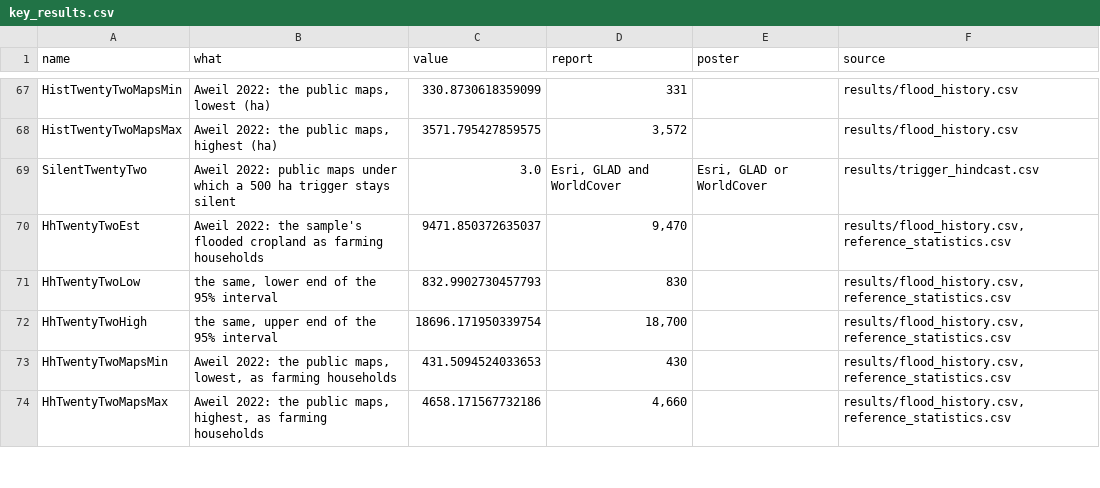
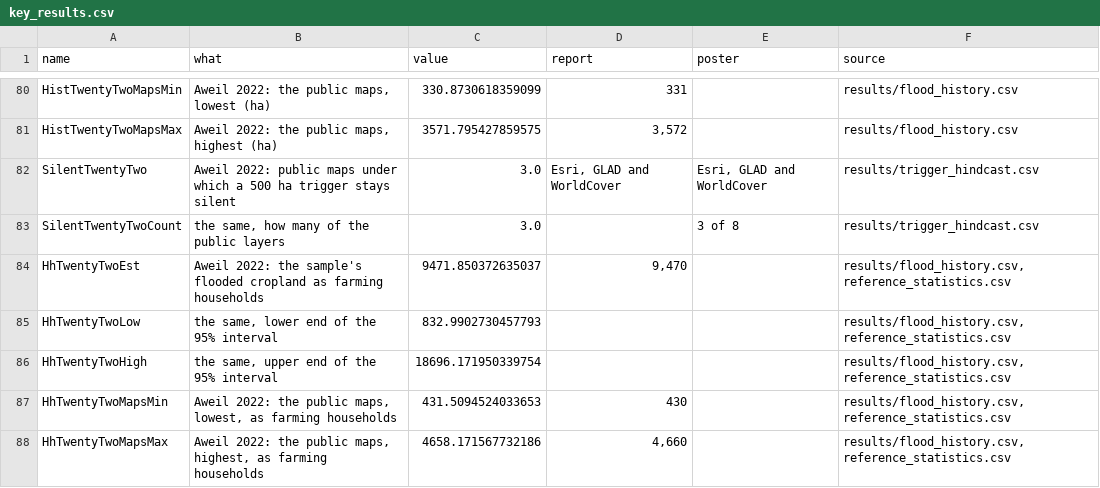
Before and after one commit to marcvoolpe/JBG060_ZHL_2026, a CSV file: deliverables/cropland_report/tables/key_results.csv, drawn as a sheet; only a part is shown, gaps mark what is left out; the diff covers the shown part only.

Commit message:
cropland: final code submission (review fixes, AI statement, figures 16 and 24)
- review fixes: area keeps one-point strata, F1 is 0 when no cropland is found,
  results/ is created, liblinear seeded, window table keeps 4 decimals
- key_results.py follows the final report and the printed poster
- figure 24 shows the labelling tool for one box (images, greenness, radar,
  the key with both labellers' answers and the final label)
- figure 16 shows the seven public maps only, as on the poster
- submission: shorter README with the TU/e AI statement; the zip leaves out the
  team's working guide and the METHODOLOGY change log

```diff
--- a/deliverables/cropland_report/tables/key_results.csv
+++ b/deliverables/cropland_report/tables/key_results.csv
@@ -68,6 +81,7 @@ HistTwentyTwoMapsMin,"Aweil 2022: the public maps, lowest (ha)",330.873061835909
 HistTwentyTwoMapsMax,"Aweil 2022: the public maps, highest (ha)",3571.795427859575,"3,572",,results/flood_history.csv
-SilentTwentyTwo,Aweil 2022: public maps under which a 500 ha trigger stays silent,3.0,"Esri, GLAD and WorldCover","Esri, GLAD or WorldCover",results/trigger_hindcast.csv
+SilentTwentyTwo,Aweil 2022: public maps under which a 500 ha trigger stays silent,3.0,"Esri, GLAD and WorldCover","Esri, GLAD and WorldCover",results/trigger_hindcast.csv
+SilentTwentyTwoCount,"the same, how many of the public layers",3.0,,3 of 8,results/trigger_hindcast.csv
 HhTwentyTwoEst,Aweil 2022: the sample's flooded cropland as farming households,9471.850372635037,"9,470",,"results/flood_history.csv, reference_statistics.csv"
-HhTwentyTwoLow,"the same, lower end of the 95% interval",832.9902730457793,830,,"results/flood_history.csv, reference_statistics.csv"
-HhTwentyTwoHigh,"the same, upper end of the 95% interval",18696.171950339754,"18,700",,"results/flood_history.csv, reference_statistics.csv"
+HhTwentyTwoLow,"the same, lower end of the 95% interval",832.9902730457793,,,"results/flood_history.csv, reference_statistics.csv"
+HhTwentyTwoHigh,"the same, upper end of the 95% interval",18696.171950339754,,,"results/flood_history.csv, reference_statistics.csv"
 HhTwentyTwoMapsMin,"Aweil 2022: the public maps, lowest, as farming households",431.5094524033653,430,,"results/flood_history.csv, reference_statistics.csv"
```
Also changed, not shown: 18 added rows, 5 removed rows and 12 edited cells elsewhere in this file, cropland/results/accuracy.csv, cropland/results/published_vs_ours.csv, 23 other files.
